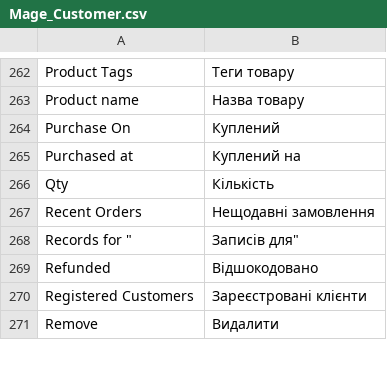
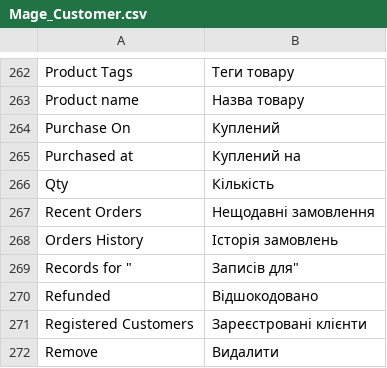
Before and after one commit to ilovebecherovka/dev.pizza-leopoli.lviv.ua, a CSV file: app/locale/uk_UA/Mage_Customer.csv, drawn as a sheet; only a part is shown, gaps mark what is left out.

```diff
--- a/app/locale/uk_UA/Mage_Customer.csv
+++ b/app/locale/uk_UA/Mage_Customer.csv
@@ -267,2 +267,3 @@
 "Recent Orders","Нещодавні замовлення"
+"Orders History","Історія замовлень"
 "Records for ""","Записів для"""
```
Also changed, not shown: app/locale/uk_UA/Mage_Catalog.csv, app/locale/uk_UA/Mage_Sales.csv, 27 other files.
